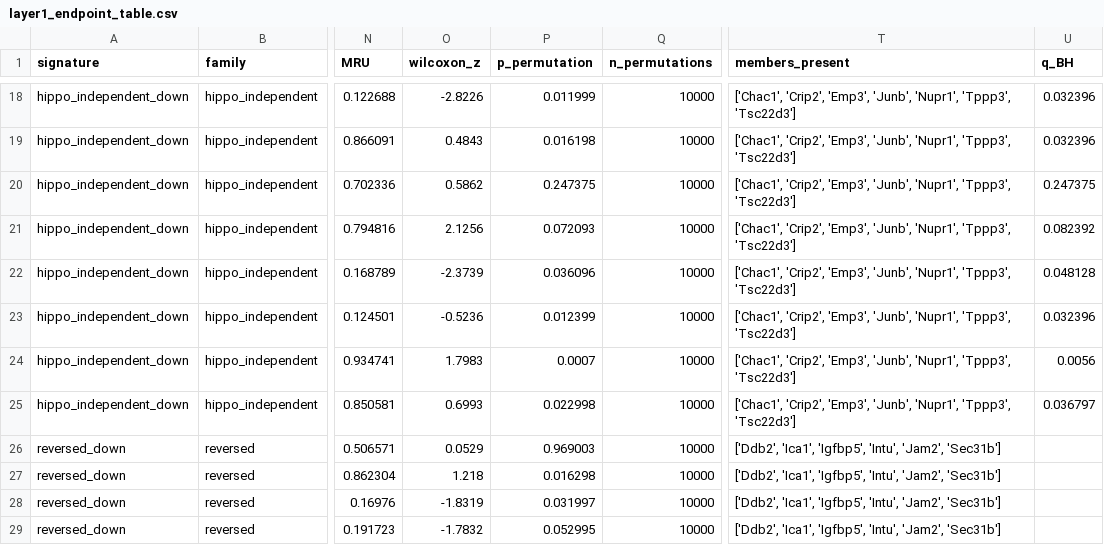
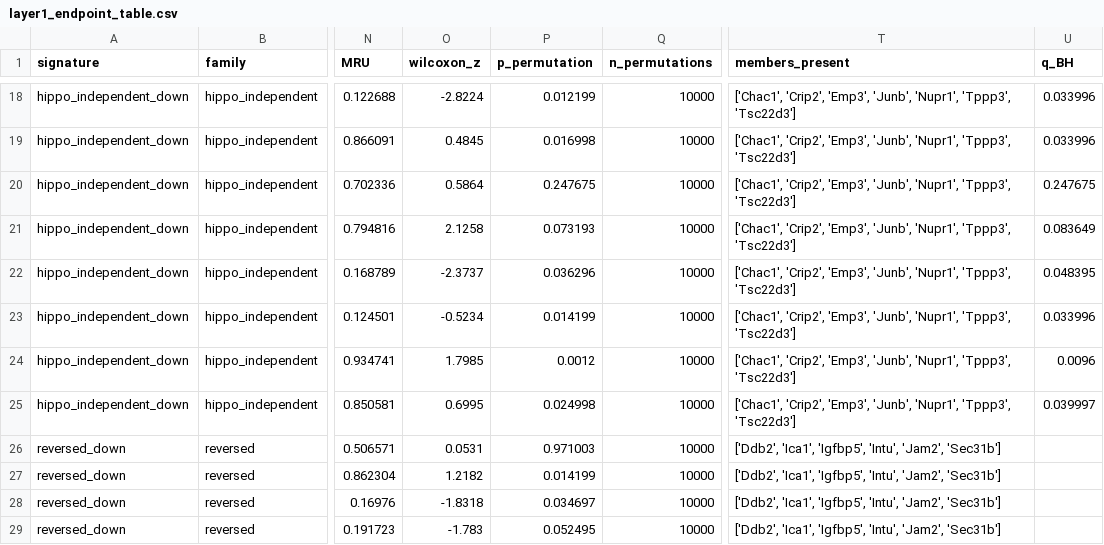
Before and after one commit to yyx-4113/matrix-stiffness-neuropathic-pain, a CSV file: analysis/results/layer1/layer1_endpoint_table.csv, drawn as a sheet; only a part is shown, gaps mark what is left out; the diff covers the shown part only; the diff names each change by its address in the sheet, - before the commit and + after, or states it on an @@ line.

```diff
--- a/analysis/results/layer1/layer1_endpoint_table.csv
+++ b/analysis/results/layer1/layer1_endpoint_table.csv
-O18 (wilcoxon_z): -2.8226
+O18 (wilcoxon_z): -2.8224
-P18 (p_permutation): 0.011999
+P18 (p_permutation): 0.012199
-U18:U19 (q_BH): 0.032396
+U18:U19 (q_BH): 0.033996
-O19 (wilcoxon_z): 0.4843
+O19 (wilcoxon_z): 0.4845
-P19 (p_permutation): 0.016198
+P19 (p_permutation): 0.016998
-O20 (wilcoxon_z): 0.5862
+O20 (wilcoxon_z): 0.5864
-P20 (p_permutation): 0.247375
+P20 (p_permutation): 0.247675
-U20 (q_BH): 0.247375
+U20 (q_BH): 0.247675
-O21 (wilcoxon_z): 2.1256
+O21 (wilcoxon_z): 2.1258
-P21 (p_permutation): 0.072093
+P21 (p_permutation): 0.073193
-U21 (q_BH): 0.082392
+U21 (q_BH): 0.083649
-O22 (wilcoxon_z): -2.3739
+O22 (wilcoxon_z): -2.3737
-P22 (p_permutation): 0.036096
+P22 (p_permutation): 0.036296
-U22 (q_BH): 0.048128
+U22 (q_BH): 0.048395
-O23 (wilcoxon_z): -0.5236
+O23 (wilcoxon_z): -0.5234
-P23 (p_permutation): 0.012399
+P23 (p_permutation): 0.014199
-U23 (q_BH): 0.032396
+U23 (q_BH): 0.033996
-O24 (wilcoxon_z): 1.7983
+O24 (wilcoxon_z): 1.7985
-P24 (p_permutation): 0.0007
+P24 (p_permutation): 0.0012
-U24 (q_BH): 0.0056
+U24 (q_BH): 0.0096
-O25 (wilcoxon_z): 0.6993
+O25 (wilcoxon_z): 0.6995
-P25 (p_permutation): 0.022998
+P25 (p_permutation): 0.024998
-U25 (q_BH): 0.036797
+U25 (q_BH): 0.039997
-O26 (wilcoxon_z): 0.0529
+O26 (wilcoxon_z): 0.0531
-P26 (p_permutation): 0.969003
+P26 (p_permutation): 0.971003
-O27 (wilcoxon_z): 1.218
+O27 (wilcoxon_z): 1.2182
-P27 (p_permutation): 0.016298
+P27 (p_permutation): 0.014199
-O28 (wilcoxon_z): -1.8319
+O28 (wilcoxon_z): -1.8318
-P28 (p_permutation): 0.031997
+P28 (p_permutation): 0.034697
-O29 (wilcoxon_z): -1.7832
+O29 (wilcoxon_z): -1.783
-P29 (p_permutation): 0.052995
+P29 (p_permutation): 0.052495
```
Also changed, not shown: 93 edited cells elsewhere in this file, 30 other files.
